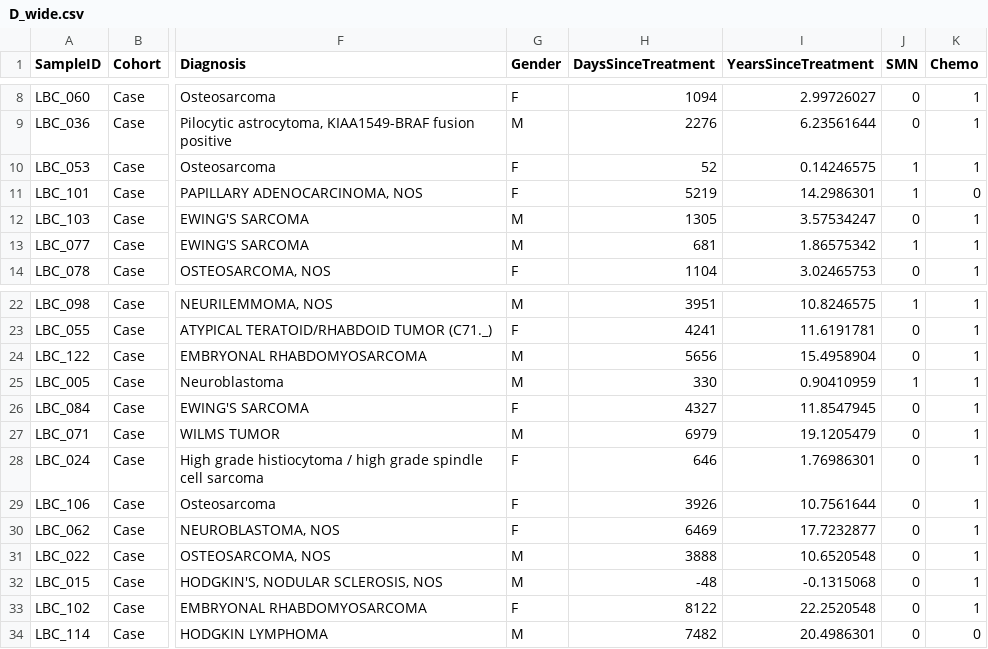
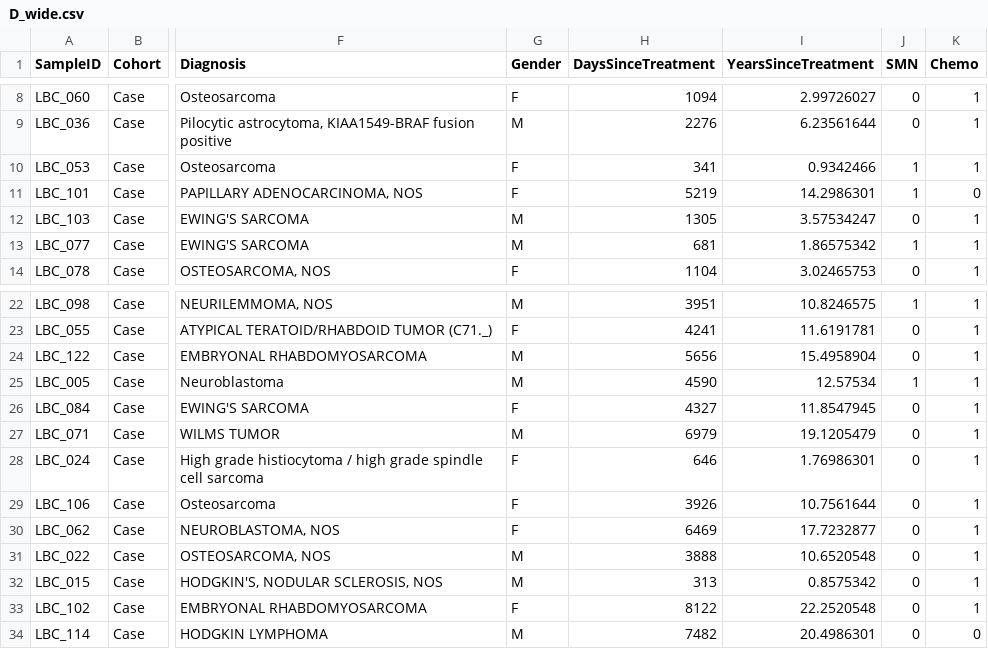
Before and after one commit to kbolton-lab/ChildhoodSurvivorship, a CSV file: D_wide.csv, drawn as a sheet; only a part is shown, gaps mark what is left out; the diff names each change by its address in the sheet, - before the commit and + after, or states it on an @@ line.

```diff
--- a/D_wide.csv
+++ b/D_wide.csv
-H10 (DaysSinceTreatment): 52
+H10 (DaysSinceTreatment): 341
-I10 (YearsSinceTreatment): 0.14246575
+I10 (YearsSinceTreatment): 0.9342466
-H25 (DaysSinceTreatment): 330
+H25 (DaysSinceTreatment): 4590
-I25 (YearsSinceTreatment): 0.90410959
+I25 (YearsSinceTreatment): 12.57534
-H32 (DaysSinceTreatment): -48
+H32 (DaysSinceTreatment): 313
-I32 (YearsSinceTreatment): -0.1315068
+I32 (YearsSinceTreatment): 0.8575342
```
Also changed, not shown: D_long.csv, 2 other files.
